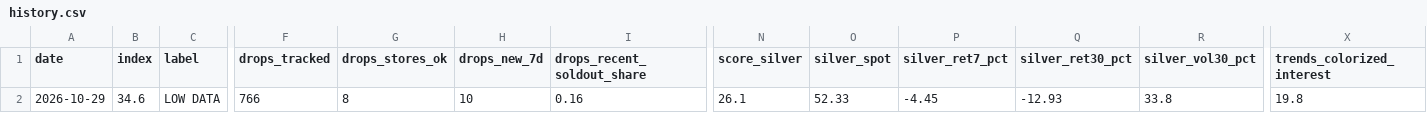
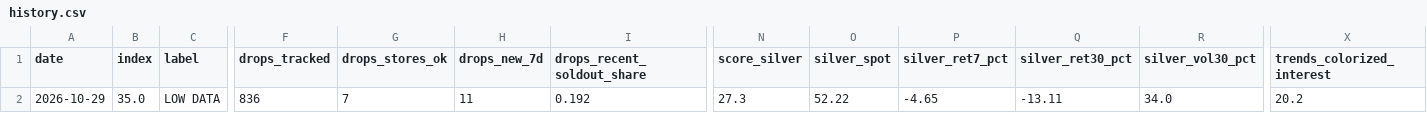
Before and after one commit to yazidTheThird/silver-market-heat-index, a CSV file: data/history.csv, drawn as a sheet; only a part is shown, gaps mark what is left out; the diff names each change by its address in the sheet, - before the commit and + after, or states it on an @@ line.

```diff
--- a/data/history.csv
+++ b/data/history.csv
-B2 (index): 34.6
+B2 (index): 35.0
-F2 (drops_tracked): 766
+F2 (drops_tracked): 836
-G2 (drops_stores_ok): 8
+G2 (drops_stores_ok): 7
-H2 (drops_new_7d): 10
+H2 (drops_new_7d): 11
-I2 (drops_recent_soldout_share): 0.16
+I2 (drops_recent_soldout_share): 0.192
-N2 (score_silver): 26.1
+N2 (score_silver): 27.3
-O2 (silver_spot): 52.33
+O2 (silver_spot): 52.22
-P2 (silver_ret7_pct): -4.45
+P2 (silver_ret7_pct): -4.65
-Q2 (silver_ret30_pct): -12.93
+Q2 (silver_ret30_pct): -13.11
-R2 (silver_vol30_pct): 33.8
+R2 (silver_vol30_pct): 34.0
-X2 (trends_colorized_interest): 19.8
+X2 (trends_colorized_interest): 20.2
```
Also changed, not shown: 3 other files.
